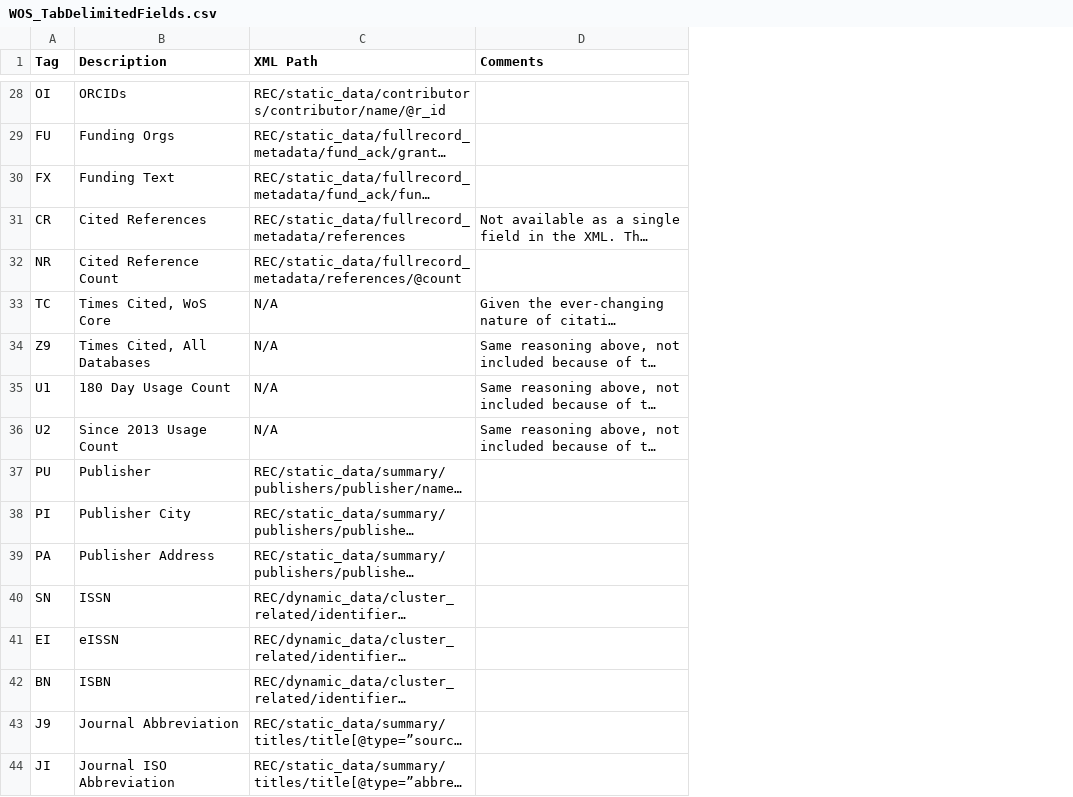
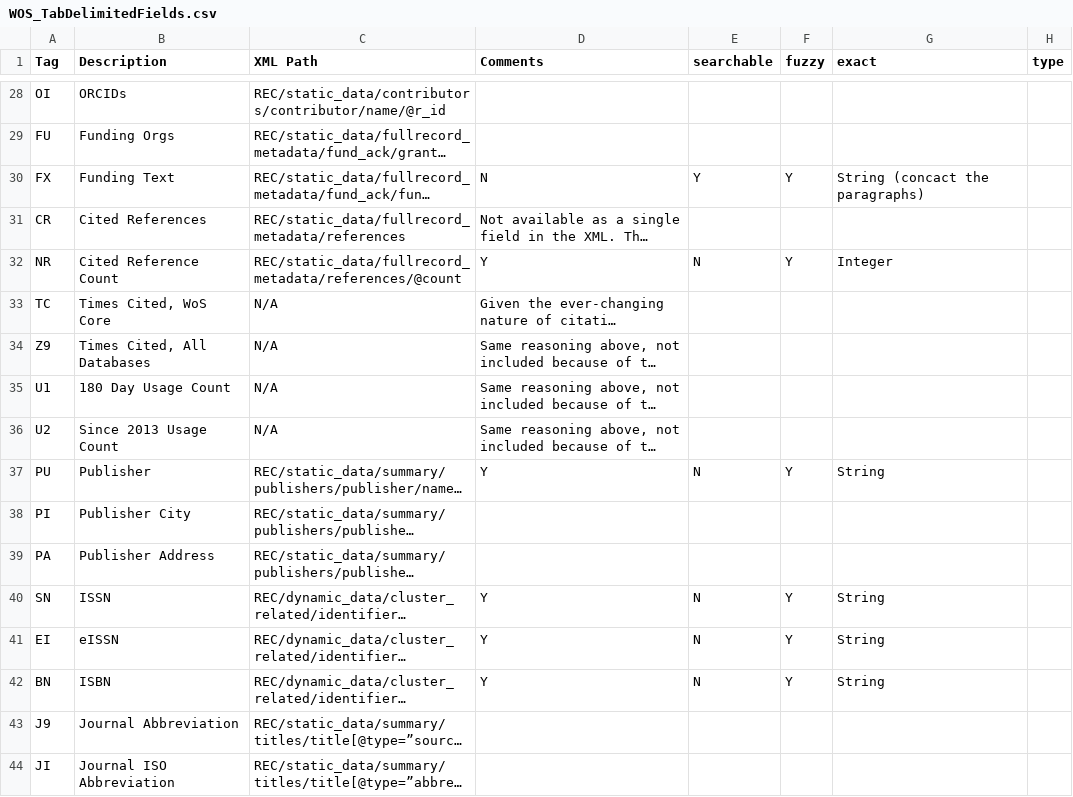
Before and after one commit to iuni-cadre/Collaborative-projects, a CSV file: WOS_TabDelimitedFields.csv, drawn as a sheet; only a part is shown, gaps mark what is left out; long unchanged cells end in …; the diff covers the shown part only; the diff names each change by its address in the sheet, - before the commit and + after, or states it on an @@ line.

```diff
--- a/WOS_TabDelimitedFields.csv
+++ b/WOS_TabDelimitedFields.csv
+column E (searchable), rows 30-42: Y |  | N |  |  |  |  | N |  |  | N | N | N
+column F (fuzzy), rows 30-42: Y |  | Y |  |  |  |  | Y |  |  | Y | Y | Y
+column G (exact), rows 30-42: String (concact the paragraphs) |  | Integer |  |  |  |  | String |  |  | String | String | String
+column H (type), empty
-D30 (Comments): (empty)
+D30 (Comments): N
-D32 (Comments): (empty)
+D32 (Comments): Y
-D37 (Comments): (empty)
+D37 (Comments): Y
-D40:D42 (Comments): (empty)
+D40:D42 (Comments): Y
```
Also changed, not shown: 11 edited cells elsewhere in this file.
